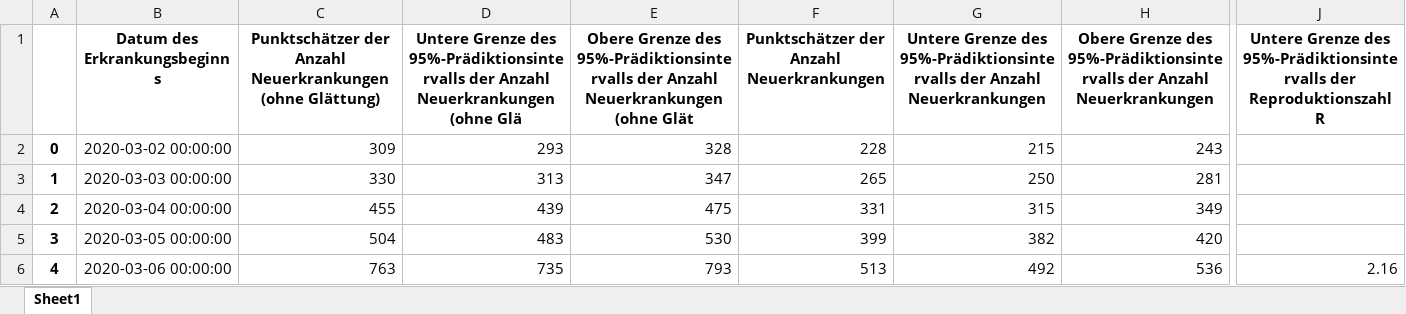
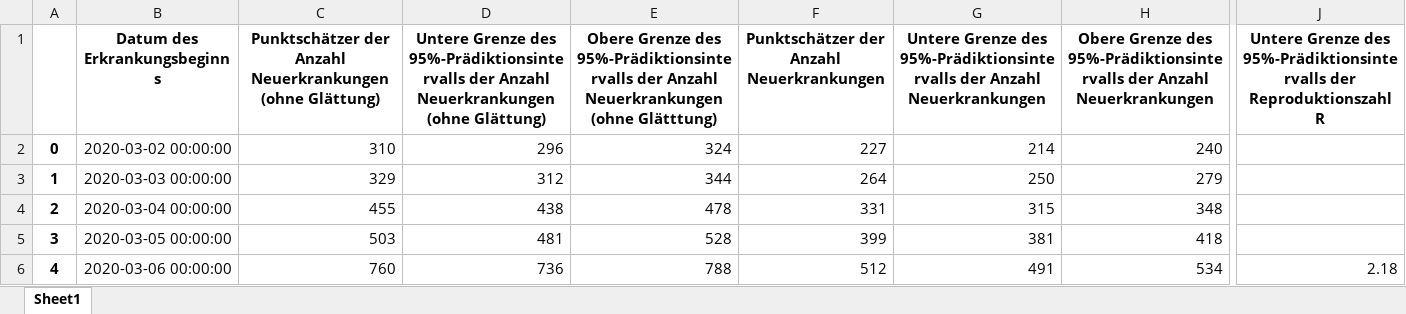
Before and after one commit to cs224/covid-19-data-analysis, an Excel workbook: rki_nowcasting_data.xlsx, sheet Sheet1, drawn as a sheet; only a part is shown, gaps mark what is left out; values as stored, in another font and other column widths than the file's, no borders; the diff covers the shown part only; the diff names each change by its address in the sheet, - before the commit and + after, or states it on an @@ line.

```diff
--- a/rki_nowcasting_data.xlsx (sheet Sheet1)
+++ b/rki_nowcasting_data.xlsx (sheet Sheet1)
-D1: …Neuerkrankungen (ohne Glä
+D1: …Neuerkrankungen (ohne Glättung)
-E1: …Neuerkrankungen (ohne Glät
+E1: …Neuerkrankungen (ohne Glätttung)
-C2: 309
+C2: 310
-D2: 293
+D2: 296
-E2: 328
+E2: 324
-F2: 228
+F2: 227
-G2: 215
+G2: 214
-H2: 243
+H2: 240
-C3: 330
+C3: 329
-D3: 313
+D3: 312
-E3: 347
+E3: 344
-F3: 265
+F3: 264
-H3: 281
+H3: 279
-D4: 439
+D4: 438
-E4: 475
+E4: 478
-H4: 349
+H4: 348
-C5: 504
+C5: 503
-D5: 483
+D5: 481
-E5: 530
+E5: 528
-G5: 382
+G5: 381
-H5: 420
+H5: 418
-C6: 763
+C6: 760
-D6: 735
+D6: 736
-E6: 793
+E6: 788
-F6: 513
+F6: 512
-G6: 492
+G6: 491
-H6: 536
+H6: 534
-J6: 2.16
+J6: 2.18
```
Also changed, not shown: 1 added row and 492 edited cells elsewhere in this sheet, covid-manual-excel.xlsx, 1 other file.
